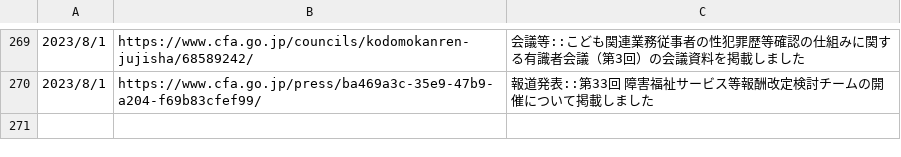
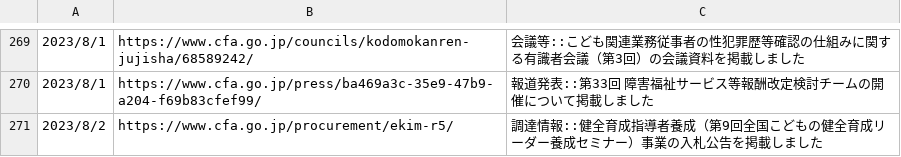
Before and after one commit to c-3lab/jp-go-digital-news, a CSV file: jp-go-cfa-news-news.csv, drawn as a sheet; only a part is shown, gaps mark what is left out; the diff names each change by its address in the sheet, - before the commit and + after, or states it on an @@ line.

```diff
--- a/jp-go-cfa-news-news.csv
+++ b/jp-go-cfa-news-news.csv
+row 271: 2023/8/2 | https://www.cfa.go.jp/procurement/ekim-r5/ | 調達情報::健全育成指導者養成（第9回全国こどもの健全育成リーダー養成セミナー）事業の入札公告を掲載しました
```
